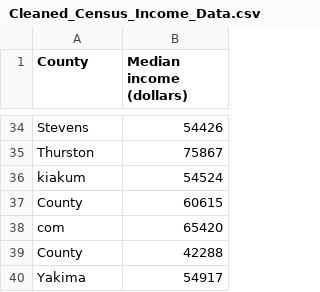
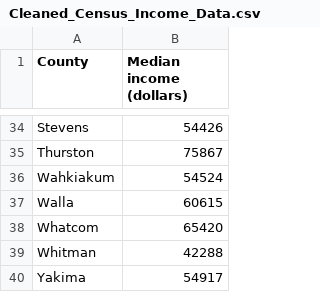
Before and after one commit to eedmondson3/Data_Detectives, a CSV file: Cleaned_Data_Sets/Cleaned_Census_Income_Data.csv, drawn as a sheet; only a part is shown, gaps mark what is left out.

Commit message:
Data Update

```diff
--- a/Cleaned_Data_Sets/Cleaned_Census_Income_Data.csv
+++ b/Cleaned_Data_Sets/Cleaned_Census_Income_Data.csv
@@ -35,6 +35,6 @@ Stevens,54426
 Thurston,75867
-kiakum,54524
-County,60615
-com,65420
-County,42288
+Wahkiakum,54524
+Walla,60615
+Whatcom,65420
+Whitman,42288
 Yakima,54917
```
Also changed, not shown: 4 other files.
